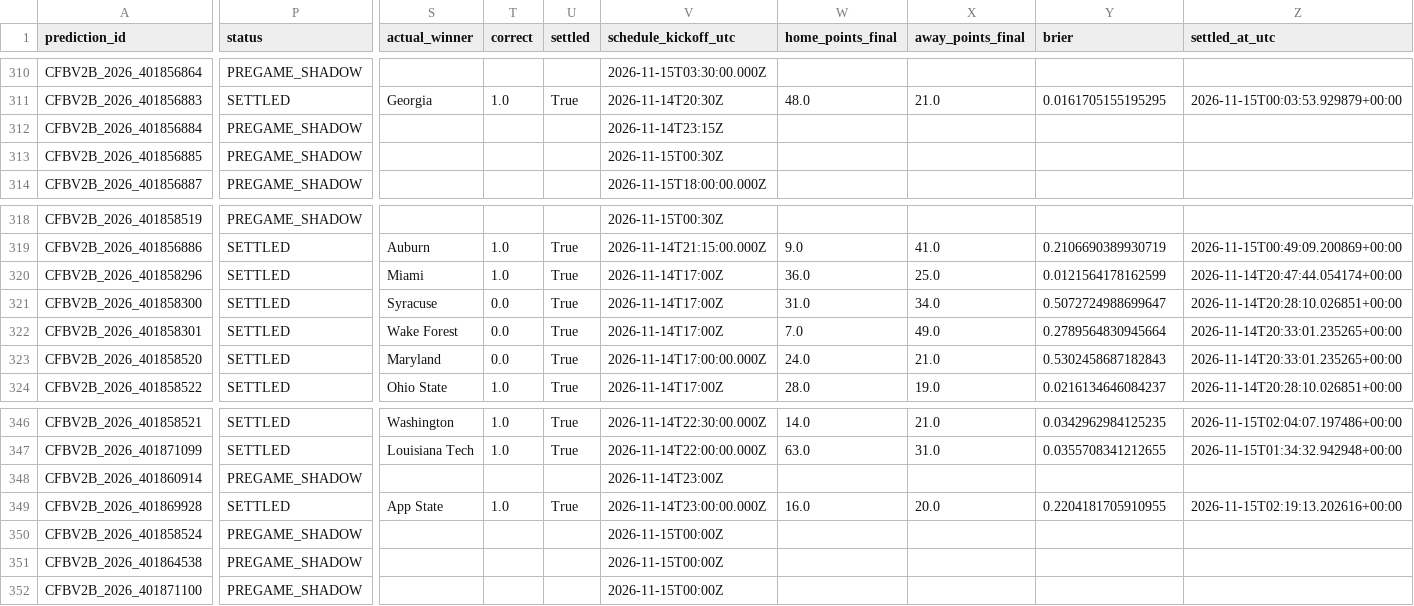
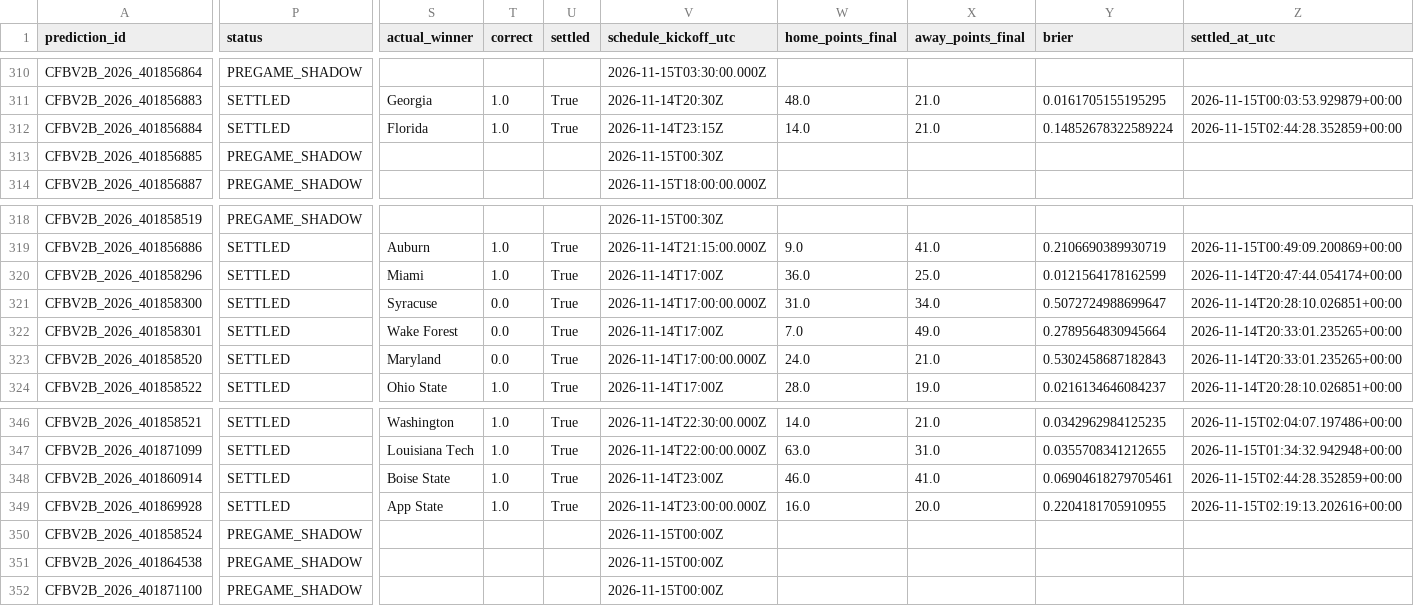
Before and after one commit to bp111301/bp-sports, a CSV file: data/cfb/v2_shadow/verified_prediction_ledger.csv, drawn as a sheet; only a part is shown, gaps mark what is left out; the diff names each change by its address in the sheet, - before the commit and + after, or states it on an @@ line.

```diff
--- a/data/cfb/v2_shadow/verified_prediction_ledger.csv
+++ b/data/cfb/v2_shadow/verified_prediction_ledger.csv
-P312 (status): PREGAME_SHADOW
+P312 (status): SETTLED
-S312 (actual_winner): (empty)
+S312 (actual_winner): Florida
-T312 (correct): (empty)
+T312 (correct): 1.0
-U312 (settled): (empty)
+U312 (settled): True
-W312 (home_points_final): (empty)
+W312 (home_points_final): 14.0
-X312 (away_points_final): (empty)
+X312 (away_points_final): 21.0
-Y312 (brier): (empty)
+Y312 (brier): 0.14852678322589224
-Z312 (settled_at_utc): (empty)
+Z312 (settled_at_utc): 2026-11-15T02:44:28.352859+00:00
-V321 (schedule_kickoff_utc): 2026-11-14T17:00Z
+V321 (schedule_kickoff_utc): 2026-11-14T17:00:00.000Z
-P348 (status): PREGAME_SHADOW
+P348 (status): SETTLED
-S348 (actual_winner): (empty)
+S348 (actual_winner): Boise State
-T348 (correct): (empty)
+T348 (correct): 1.0
-U348 (settled): (empty)
+U348 (settled): True
-W348 (home_points_final): (empty)
+W348 (home_points_final): 46.0
-X348 (away_points_final): (empty)
+X348 (away_points_final): 41.0
-Y348 (brier): (empty)
+Y348 (brier): 0.06904618279705461
-Z348 (settled_at_utc): (empty)
+Z348 (settled_at_utc): 2026-11-15T02:44:28.352859+00:00
```
Also changed, not shown: data/cfb/ledger/prediction_ledger.csv, 3 other files.
